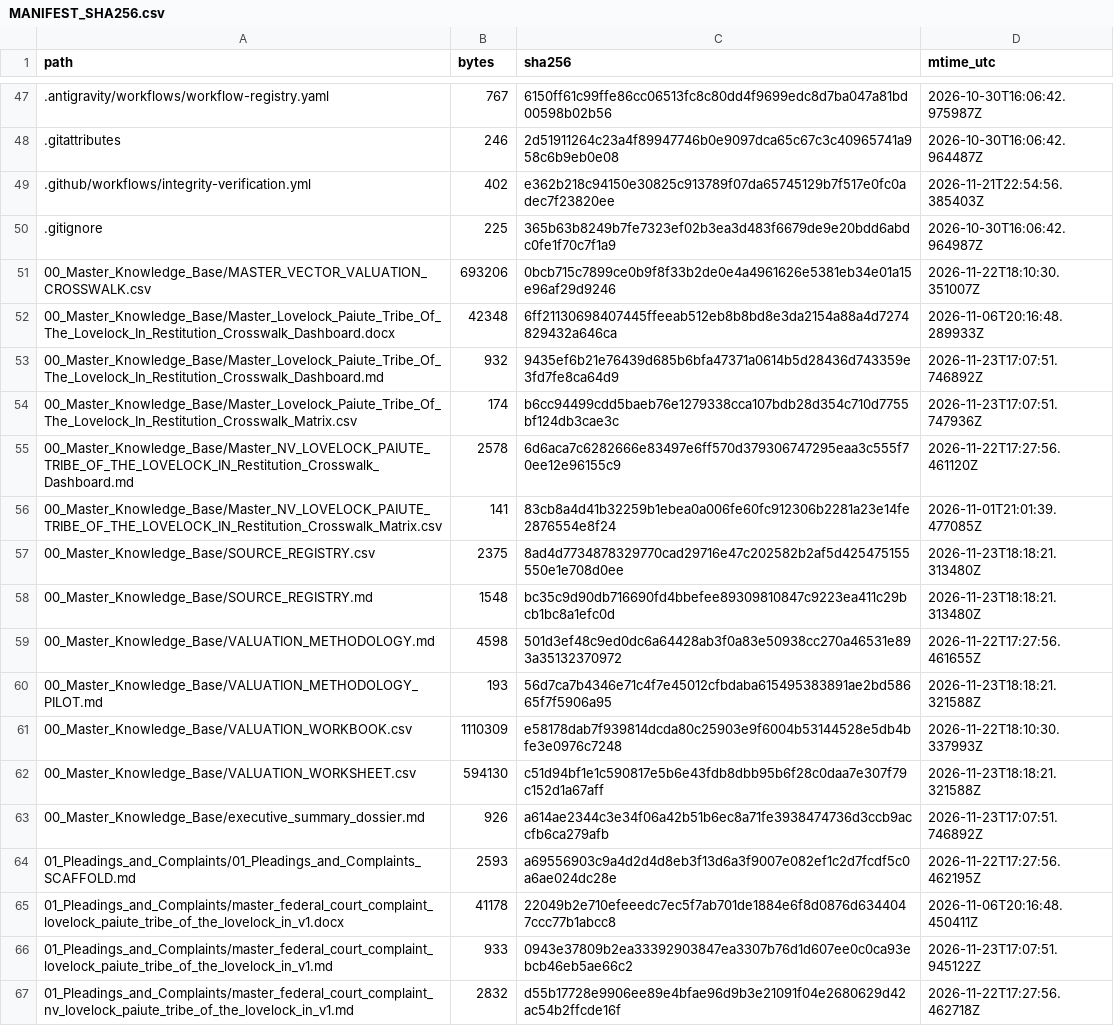
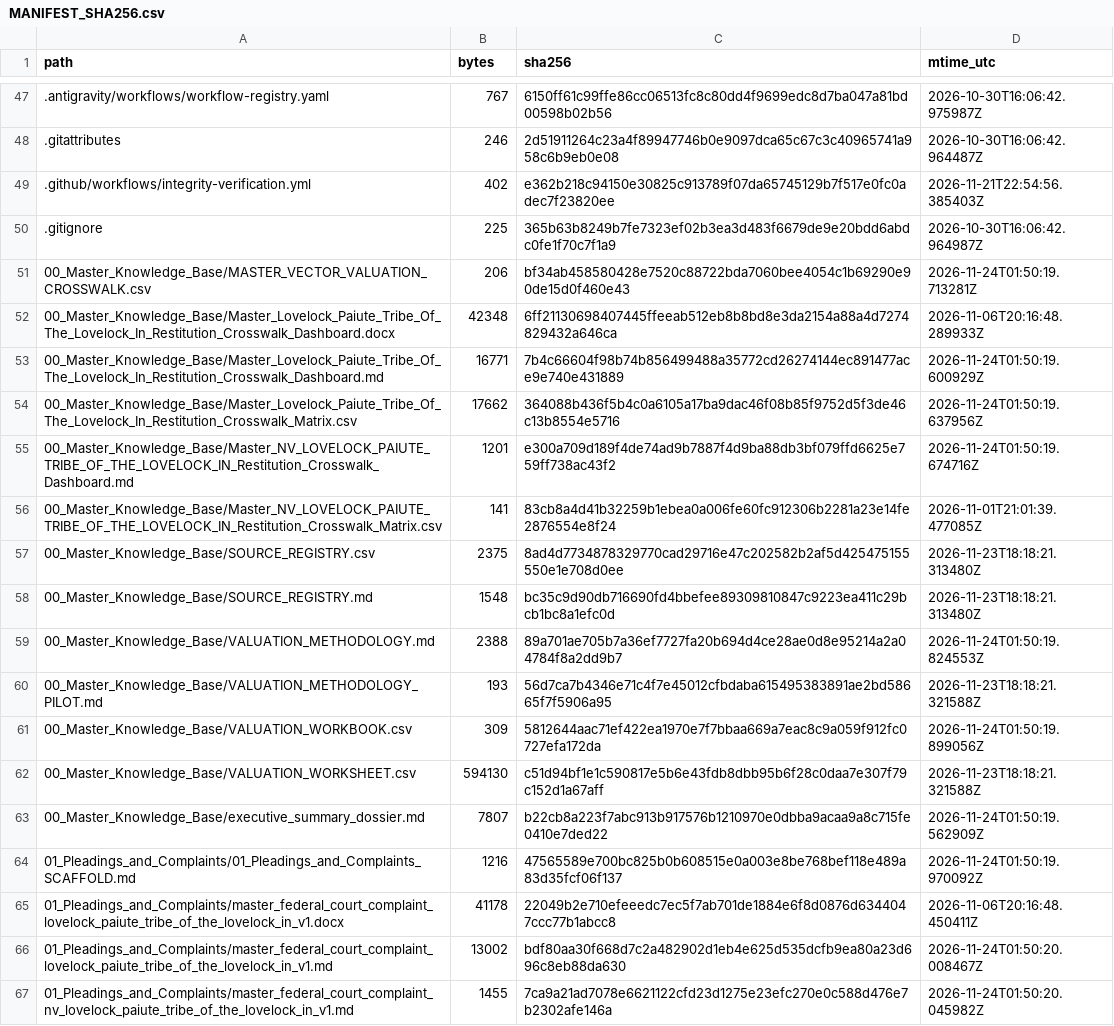
Before and after one commit to GlobalRestitutionAlliance/turtle-island-us-nv-lovelock-paiute-tribe-of-the-lovelock-in-master-litigation, a CSV file: 99_Archives_and_Manifests/MANIFEST_SHA256.csv, drawn as a sheet; only a part is shown, gaps mark what is left out; the diff covers the shown part only.

```diff
--- a/99_Archives_and_Manifests/MANIFEST_SHA256.csv
+++ b/99_Archives_and_Manifests/MANIFEST_SHA256.csv
@@ -50,7 +50,7 @@ path,bytes,sha256,mtime_utc
 .gitignore,225,365b63b8249b7fe7323ef02b3ea3d483f6679de9e20bdd6abdc0fe1f70c7f1a9,2026-10-30T16:06:42.964987Z
-00_Master_Knowledge_Base/MASTER_VECTOR_VALUATION_CROSSWALK.csv,693206,0bcb715c7899ce0b9f8f33b2de0e4a4961626e5381eb34e01a15e96af29d9246,2026-11-22T18:10:30.351007Z
+00_Master_Knowledge_Base/MASTER_VECTOR_VALUATION_CROSSWALK.csv,206,bf34ab458580428e7520c88722bda7060bee4054c1b69290e90de15d0f460e43,2026-11-24T01:50:19.713281Z
 00_Master_Knowledge_Base/Master_Lovelock_Paiute_Tribe_Of_The_Lovelock_In_Restitution_Crosswalk_Dashboard.docx,42348,6ff21130698407445ffeeab512eb8b8bd8e3da2154a88a4d7274829432a646ca,2026-11-06T20:16:48.289933Z
-00_Master_Knowledge_Base/Master_Lovelock_Paiute_Tribe_Of_The_Lovelock_In_Restitution_Crosswalk_Dashboard.md,932,9435ef6b21e76439d685b6bfa47371a0614b5d28436d743359e3fd7fe8ca64d9,2026-11-23T17:07:51.746892Z
-00_Master_Knowledge_Base/Master_Lovelock_Paiute_Tribe_Of_The_Lovelock_In_Restitution_Crosswalk_Matrix.csv,174,b6cc94499cdd5baeb76e1279338cca107bdb28d354c710d7755bf124db3cae3c,2026-11-23T17:07:51.747936Z
-00_Master_Knowledge_Base/Master_NV_LOVELOCK_PAIUTE_TRIBE_OF_THE_LOVELOCK_IN_Restitution_Crosswalk_Dashboard.md,2578,6d6aca7c6282666e83497e6ff570d379306747295eaa3c555f70ee12e96155c9,2026-11-22T17:27:56.461120Z
+00_Master_Knowledge_Base/Master_Lovelock_Paiute_Tribe_Of_The_Lovelock_In_Restitution_Crosswalk_Dashboard.md,16771,7b4c66604f98b74b856499488a35772cd26274144ec891477ace9e740e431889,2026-11-24T01:50:19.600929Z
+00_Master_Knowledge_Base/Master_Lovelock_Paiute_Tribe_Of_The_Lovelock_In_Restitution_Crosswalk_Matrix.csv,17662,364088b436f5b4c0a6105a17ba9dac46f08b85f9752d5f3de46c13b8554e5716,2026-11-24T01:50:19.637956Z
+00_Master_Knowledge_Base/Master_NV_LOVELOCK_PAIUTE_TRIBE_OF_THE_LOVELOCK_IN_Restitution_Crosswalk_Dashboard.md,1201,e300a709d189f4de74ad9b7887f4d9ba88db3bf079ffd6625e759ff738ac43f2,2026-11-24T01:50:19.674716Z
 00_Master_Knowledge_Base/Master_NV_LOVELOCK_PAIUTE_TRIBE_OF_THE_LOVELOCK_IN_Restitution_Crosswalk_Matrix.csv,141,83cb8a4d41b32259b1ebea0a006fe60fc912306b2281a23e14fe2876554e8f24,2026-11-01T21:01:39.477085Z
@@ -58,10 +58,10 @@ path,bytes,sha256,mtime_utc
 00_Master_Knowledge_Base/SOURCE_REGISTRY.md,1548,bc35c9d90db716690fd4bbefee89309810847c9223ea411c29bcb1bc8a1efc0d,2026-11-23T18:18:21.313480Z
-00_Master_Knowledge_Base/VALUATION_METHODOLOGY.md,4598,501d3ef48c9ed0dc6a64428ab3f0a83e50938cc270a46531e893a35132370972,2026-11-22T17:27:56.461655Z
+00_Master_Knowledge_Base/VALUATION_METHODOLOGY.md,2388,89a701ae705b7a36ef7727fa20b694d4ce28ae0d8e95214a2a04784f8a2dd9b7,2026-11-24T01:50:19.824553Z
 00_Master_Knowledge_Base/VALUATION_METHODOLOGY_PILOT.md,193,56d7ca7b4346e71c4f7e45012cfbdaba615495383891ae2bd58665f7f5906a95,2026-11-23T18:18:21.321588Z
-00_Master_Knowledge_Base/VALUATION_WORKBOOK.csv,1110309,e58178dab7f939814dcda80c25903e9f6004b53144528e5db4bfe3e0976c7248,2026-11-22T18:10:30.337993Z
+00_Master_Knowledge_Base/VALUATION_WORKBOOK.csv,309,5812644aac71ef422ea1970e7f7bbaa669a7eac8c9a059f912fc0727efa172da,2026-11-24T01:50:19.899056Z
 00_Master_Knowledge_Base/VALUATION_WORKSHEET.csv,594130,c51d94bf1e1c590817e5b6e43fdb8dbb95b6f28c0daa7e307f79c152d1a67aff,2026-11-23T18:18:21.321588Z
-00_Master_Knowledge_Base/executive_summary_dossier.md,926,a614ae2344c3e34f06a42b51b6ec8a71fe3938474736d3ccb9accfb6ca279afb,2026-11-23T17:07:51.746892Z
-01_Pleadings_and_Complaints/01_Pleadings_and_Complaints_SCAFFOLD.md,2593,a69556903c9a4d2d4d8eb3f13d6a3f9007e082ef1c2d7fcdf5c0a6ae024dc28e,2026-11-22T17:27:56.462195Z
+00_Master_Knowledge_Base/executive_summary_dossier.md,7807,b22cb8a223f7abc913b917576b1210970e0dbba9acaa9a8c715fe0410e7ded22,2026-11-24T01:50:19.562909Z
+01_Pleadings_and_Complaints/01_Pleadings_and_Complaints_SCAFFOLD.md,1216,47565589e700bc825b0b608515e0a003e8be768bef118e489a83d35fcf06f137,2026-11-24T01:50:19.970092Z
 01_Pleadings_and_Complaints/master_federal_court_complaint_lovelock_paiute_tribe_of_the_lovelock_in_v1.docx,41178,22049b2e710efeeedc7ec5f7ab701de1884e6f8d0876d6344047ccc77b1abcc8,2026-11-06T20:16:48.450411Z
-01_Pleadings_and_Complaints/master_federal_court_complaint_lovelock_paiute_tribe_of_the_lovelock_in_v1.md,933,0943e37809b2ea33392903847ea3307b76d1d607ee0c0ca93ebcb46eb5ae66c2,2026-11-23T17:07:51.945122Z
-01_Pleadings_and_Complaints/master_federal_court_complaint_nv_lovelock_paiute_tribe_of_the_lovelock_in_v1.md,2832,d55b17728e9906ee89e4bfae96d9b3e21091f04e2680629d42ac54b2ffcde16f,2026-11-22T17:27:56.462718Z
+01_Pleadings_and_Complaints/master_federal_court_complaint_lovelock_paiute_tribe_of_the_lovelock_in_v1.md,13002,bdf80aa30f668d7c2a482902d1eb4e625d535dcfb9ea80a23d696c8eb88da630,2026-11-24T01:50:20.008467Z
+01_Pleadings_and_Complaints/master_federal_court_complaint_nv_lovelock_paiute_tribe_of_the_lovelock_in_v1.md,1455,7ca9a21ad7078e6621122cfd23d1275e23efc270e0c588d476e7b2302afe146a,2026-11-24T01:50:20.045982Z
```
Also changed, not shown: 80 edited cells elsewhere in this file, 37 other files.
